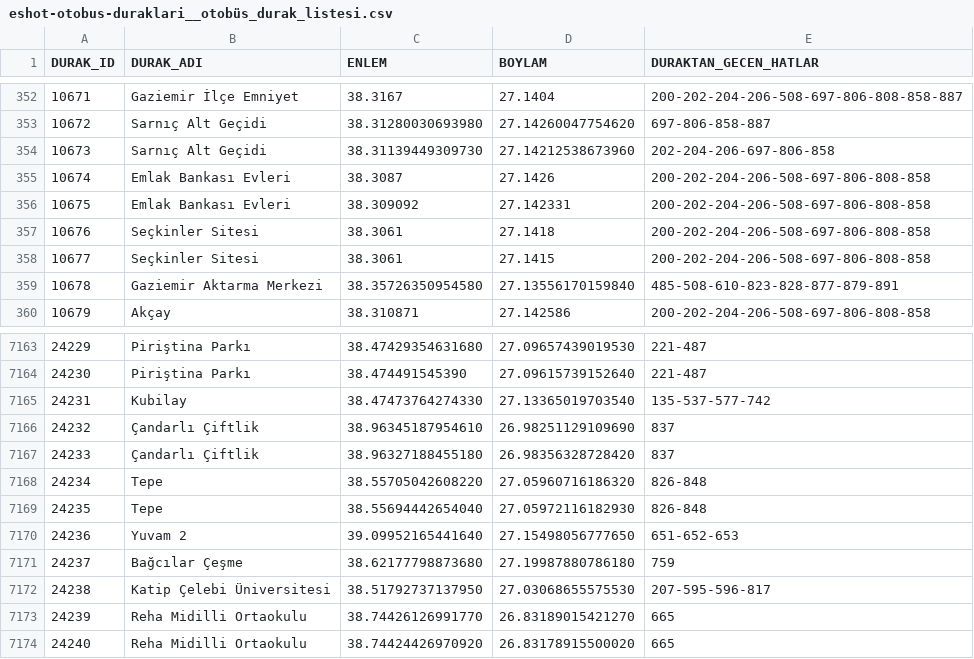
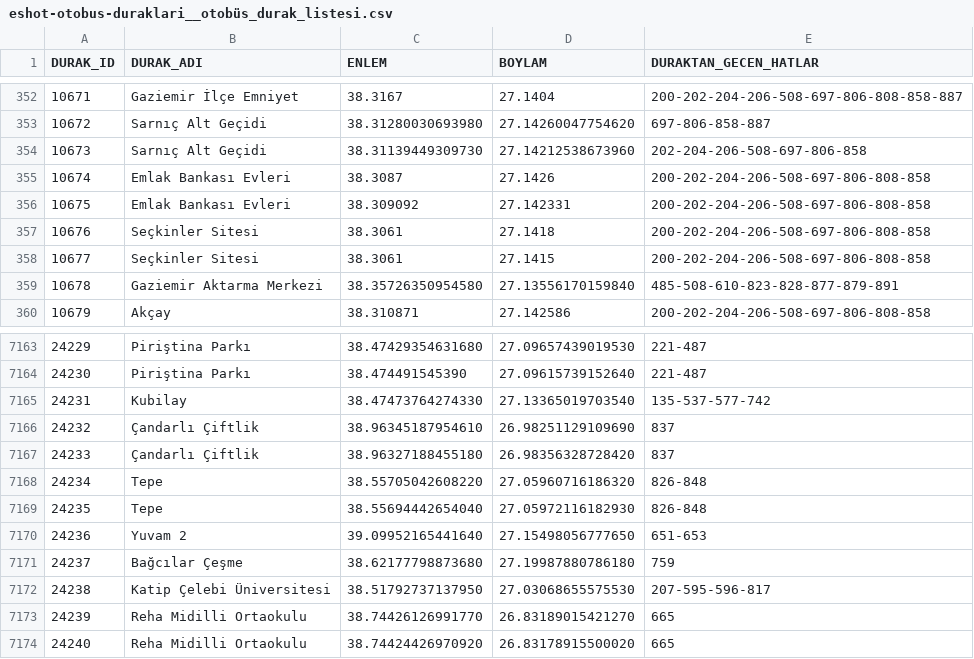
Before and after one commit to bsorhann/eshot-dashboard, a CSV file: data/ref/eshot-otobus-duraklari__otobüs_durak_listesi.csv, drawn as a sheet; only a part is shown, gaps mark what is left out; the diff covers the shown part only.

```diff
--- a/data/ref/eshot-otobus-duraklari__otobüs_durak_listesi.csv
+++ b/data/ref/eshot-otobus-duraklari__otobüs_durak_listesi.csv
@@ -353,3 +353,3 @@ DURAK_ID;DURAK_ADI;ENLEM;BOYLAM;DURAKTAN_GECEN_HATLAR
 10672;Sarnıç Alt Geçidi;38.31280030693980;27.14260047754620;697-806-858-887
-10673;Sarnıç Alt Geçidi;38.31139449309730;27.14212538673960;202-204-206-697-806-858
+10673;Sarnıç Alt Geçidi;38.31139449309730;27.14212538673960;202-204-206-508-697-806-858
 10674;Emlak Bankası Evleri;38.3087;27.1426;200-202-204-206-508-697-806-808-858
@@ -7169,3 +7169,3 @@ DURAK_ID;DURAK_ADI;ENLEM;BOYLAM;DURAKTAN_GECEN_HATLAR
 24235;Tepe;38.55694442654040;27.05972116182930;826-848
-24236;Yuvam 2;39.09952165441640;27.15498056777650;651-652-653
+24236;Yuvam 2;39.09952165441640;27.15498056777650;651-653
 24237;Bağcılar Çeşme;38.62177798873680;27.19987880786180;759
```
Also changed, not shown: 28 edited cells elsewhere in this file, 2 other files.
